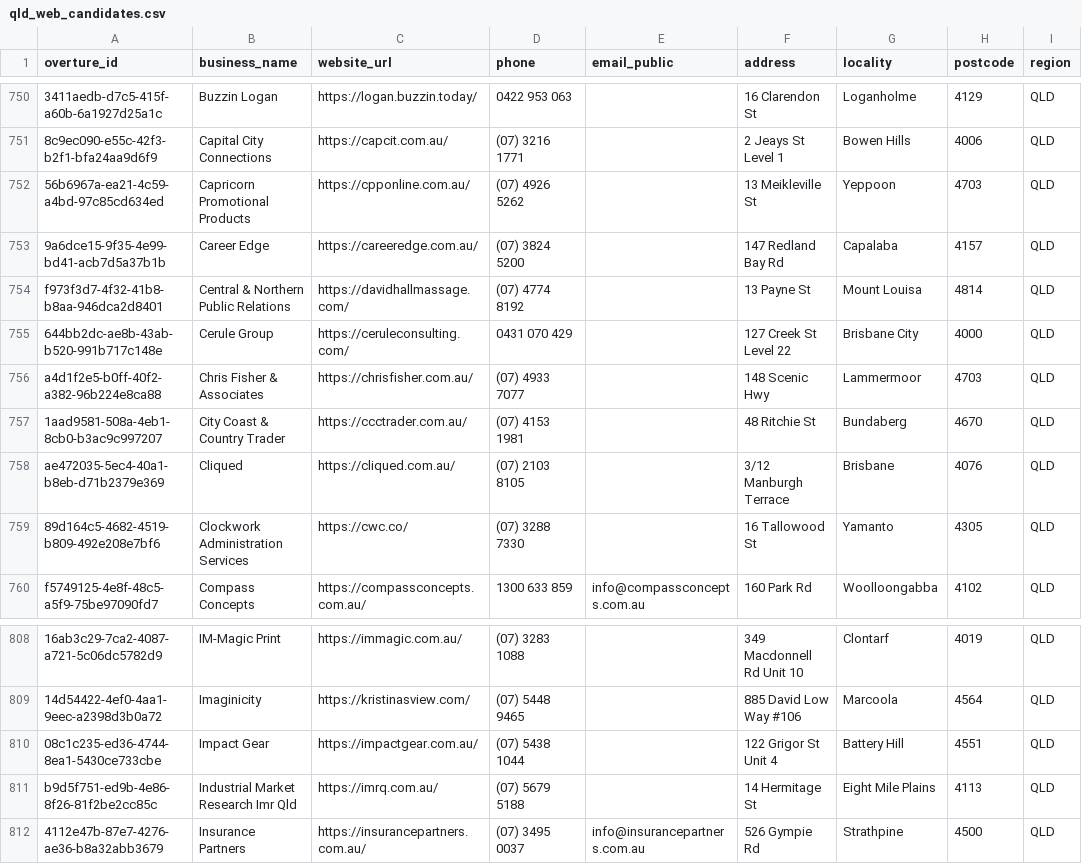
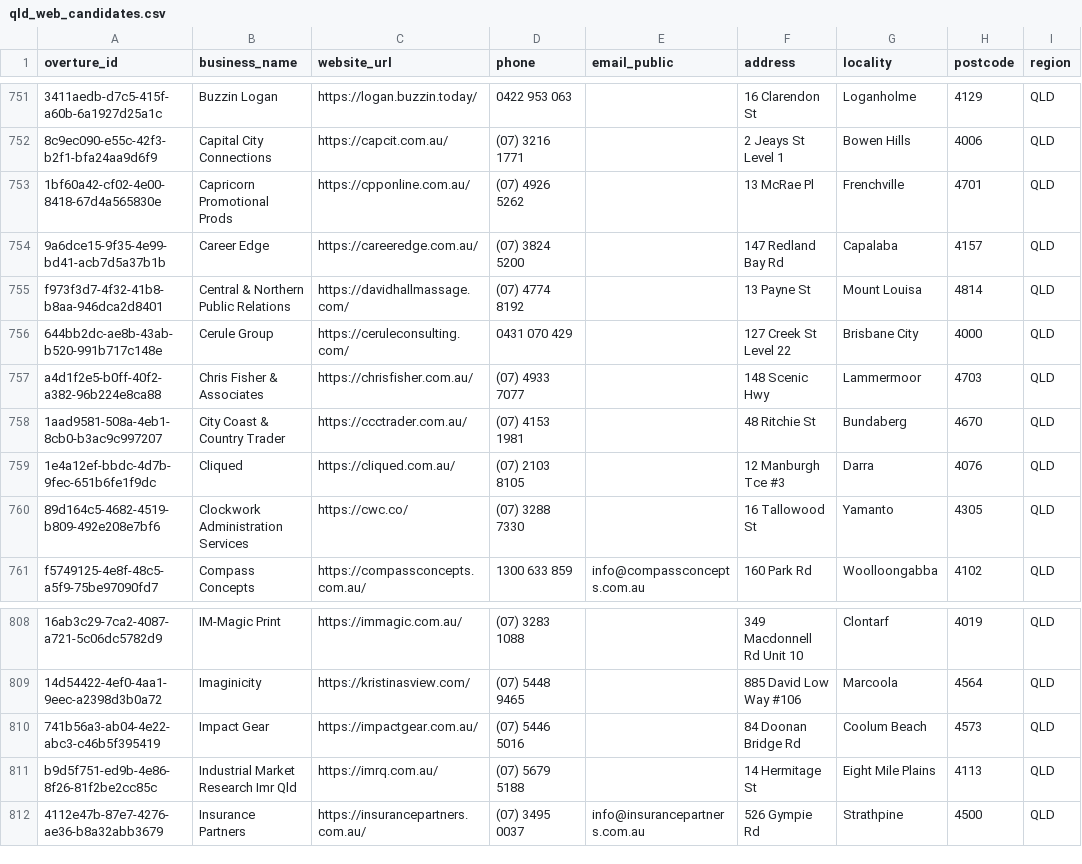
Before and after one commit to hostioau/lwd-overture-importer, a CSV file: output/qld_web_candidates.csv, drawn as a sheet; only a part is shown, gaps mark what is left out; addresses are those after the commit; the diff covers the shown part only; the diff names each change by its address in the sheet, - before the commit and + after, or states it on an @@ line.

```diff
--- a/output/qld_web_candidates.csv
+++ b/output/qld_web_candidates.csv
-A753 (overture_id): 56b6967a-ea21-4c59-a4bd-97c85cd634ed
+A753 (overture_id): 1bf60a42-cf02-4e00-8418-67d4a565830e
-B753 (business_name): Capricorn Promotional Products
+B753 (business_name): Capricorn Promotional Prods
-F753 (address): 13 Meikleville St
+F753 (address): 13 McRae Pl
-G753 (locality): Yeppoon
+G753 (locality): Frenchville
-H753 (postcode): 4703
+H753 (postcode): 4701
-A759 (overture_id): ae472035-5ec4-40a1-b8eb-d71b2379e369
+A759 (overture_id): 1e4a12ef-bbdc-4d7b-9fec-651b6fe1f9dc
-F759 (address): 3/12 Manburgh Terrace
+F759 (address): 12 Manburgh Tce #3
-G759 (locality): Brisbane
+G759 (locality): Darra
-A810 (overture_id): 08c1c235-ed36-4744-8ea1-5430ce733cbe
+A810 (overture_id): 741b56a3-ab04-4e22-abc3-c46b5f395419
-D810 (phone): (07) 5438 1044
+D810 (phone): (07) 5446 5016
-F810 (address): 122 Grigor St Unit 4
+F810 (address): 84 Doonan Bridge Rd
-G810 (locality): Battery Hill
+G810 (locality): Coolum Beach
-H810 (postcode): 4551
+H810 (postcode): 4573
```
Also changed, not shown: 2 added rows, 2 removed rows and 5 edited cells elsewhere in this file.
